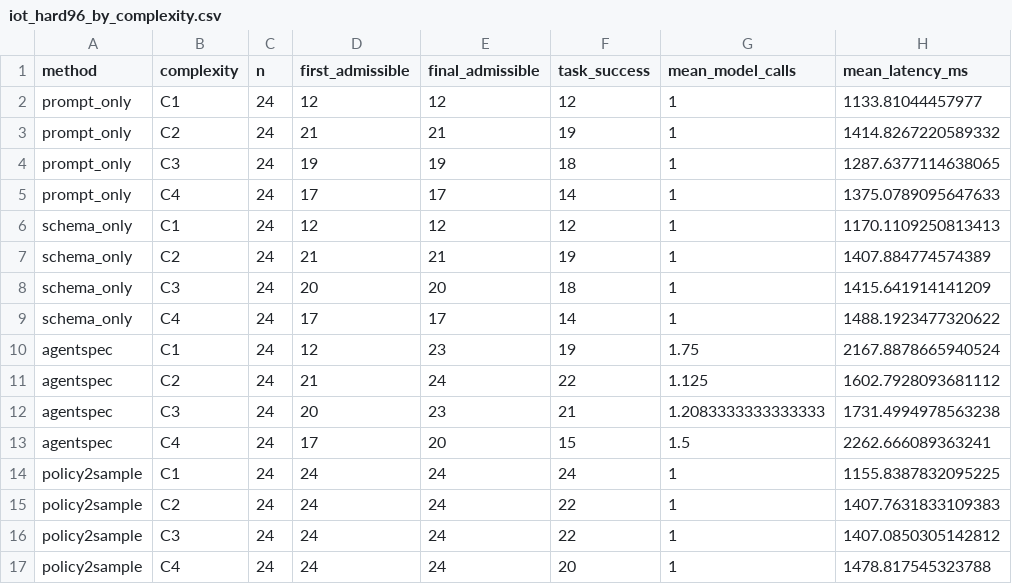
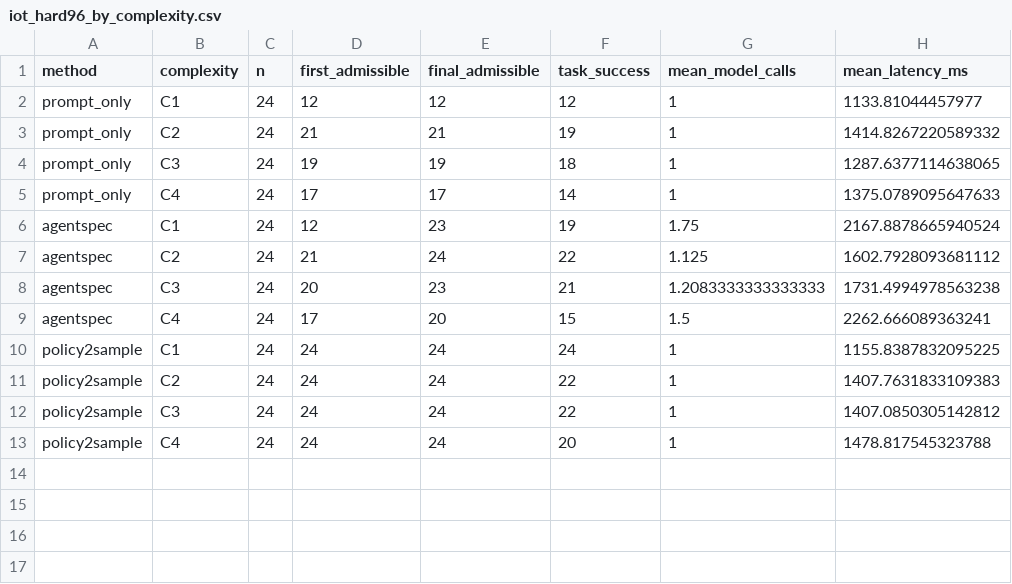
Before and after one commit to Policy2Sample-FSE-Artifact/Policy2Sample-FSE-Artifact, a CSV file: RQ3/results/iot_hard96_by_complexity.csv, drawn as a sheet; the diff names each change by its address in the sheet, - before the commit and + after, or states it on an @@ line.

Commit message:
Limit RQ3 IoT report to paper methods

```diff
--- a/RQ3/results/iot_hard96_by_complexity.csv
+++ b/RQ3/results/iot_hard96_by_complexity.csv
-row 6: schema_only | C1 | 24 | 12 | 12 | 12 | 1 | 1170.1109250813413
-row 7: schema_only | C2 | 24 | 21 | 21 | 19 | 1 | 1407.884774574389
-row 8: schema_only | C3 | 24 | 20 | 20 | 18 | 1 | 1415.641914141209
-row 9: schema_only | C4 | 24 | 17 | 17 | 14 | 1 | 1488.1923477320622
```
Also changed, not shown: RQ3/results/iot_hard96_by_retention.csv, RQ3/results/iot_hard96_summary.csv, 4 other files.
